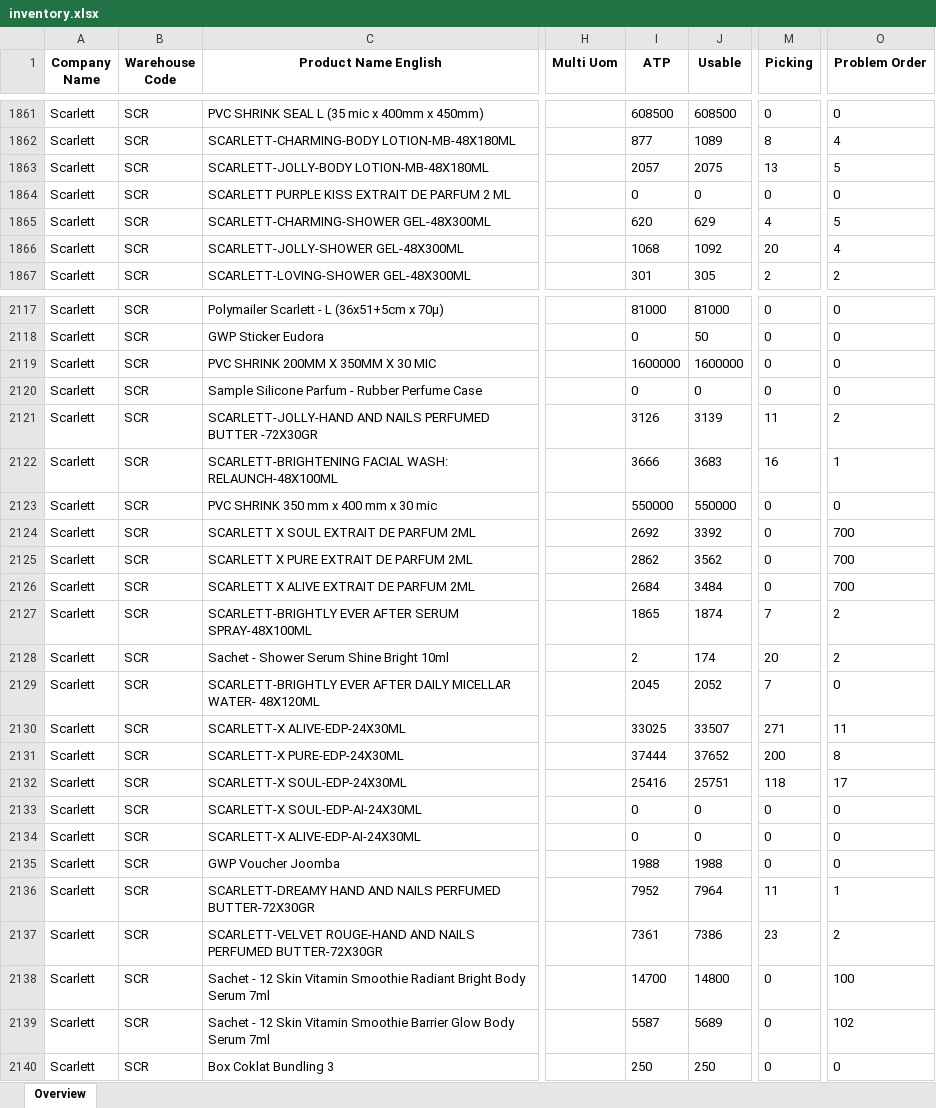
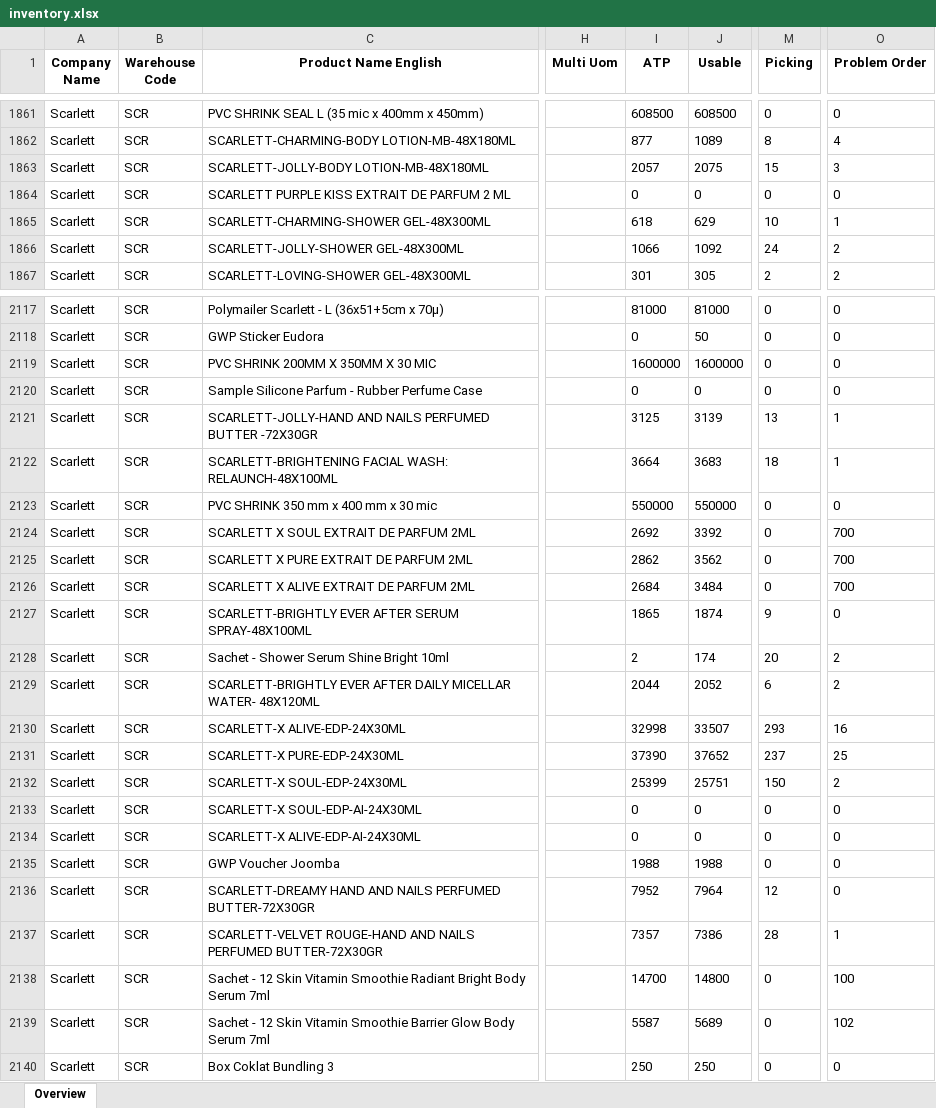
Before and after one commit to Arianfirm/scarlett-daily-order-dashboard-Marketplace, an Excel workbook: data/inventory.xlsx, sheet Overview, drawn as a sheet; only a part is shown, gaps mark what is left out; values as stored, in another font and other column widths than the file's, no borders; the diff covers the shown part only; the diff names each change by its address in the sheet, - before the commit and + after, or states it on an @@ line.

```diff
--- a/data/inventory.xlsx (sheet Overview)
+++ b/data/inventory.xlsx (sheet Overview)
-M1863 (Picking): 13
+M1863 (Picking): 15
-O1863 (Problem Order): 5
+O1863 (Problem Order): 3
-I1865 (ATP): 620
+I1865 (ATP): 618
-M1865 (Picking): 4
+M1865 (Picking): 10
-O1865 (Problem Order): 5
+O1865 (Problem Order): 1
-I1866 (ATP): 1068
+I1866 (ATP): 1066
-M1866 (Picking): 20
+M1866 (Picking): 24
-O1866 (Problem Order): 4
+O1866 (Problem Order): 2
-I2121 (ATP): 3126
+I2121 (ATP): 3125
-M2121 (Picking): 11
+M2121 (Picking): 13
-O2121 (Problem Order): 2
+O2121 (Problem Order): 1
-I2122 (ATP): 3666
+I2122 (ATP): 3664
-M2122 (Picking): 16
+M2122 (Picking): 18
-M2127 (Picking): 7
+M2127 (Picking): 9
-O2127 (Problem Order): 2
+O2127 (Problem Order): 0
-I2129 (ATP): 2045
+I2129 (ATP): 2044
-M2129 (Picking): 7
+M2129 (Picking): 6
-O2129 (Problem Order): 0
+O2129 (Problem Order): 2
-I2130 (ATP): 33025
+I2130 (ATP): 32998
-M2130 (Picking): 271
+M2130 (Picking): 293
-O2130 (Problem Order): 11
+O2130 (Problem Order): 16
-I2131 (ATP): 37444
+I2131 (ATP): 37390
-M2131 (Picking): 200
+M2131 (Picking): 237
-O2131 (Problem Order): 8
+O2131 (Problem Order): 25
-I2132 (ATP): 25416
+I2132 (ATP): 25399
-M2132 (Picking): 118
+M2132 (Picking): 150
-O2132 (Problem Order): 17
+O2132 (Problem Order): 2
-M2136 (Picking): 11
+M2136 (Picking): 12
-O2136 (Problem Order): 1
+O2136 (Problem Order): 0
-I2137 (ATP): 7361
+I2137 (ATP): 7357
-M2137 (Picking): 23
+M2137 (Picking): 28
-O2137 (Problem Order): 2
+O2137 (Problem Order): 1
```
Also changed, not shown: 157 edited cells elsewhere in this sheet, 5 other files.
